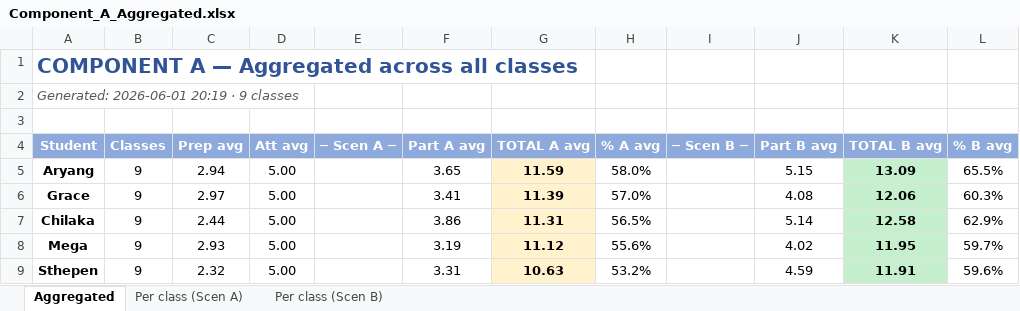
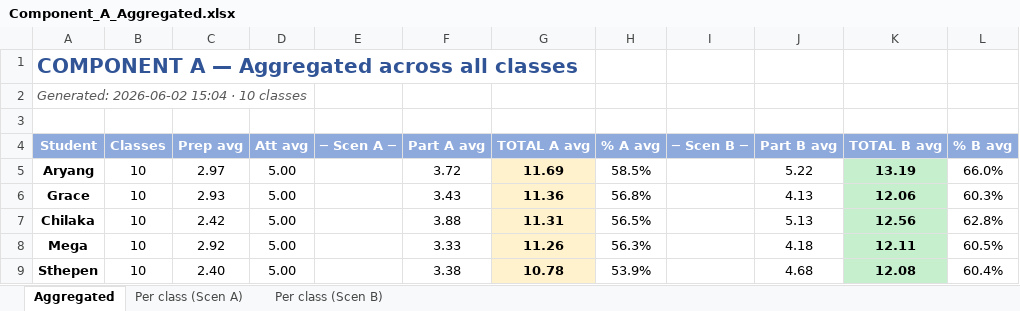
Before and after one commit to transformatedigital/student-participation-analyzer, an Excel workbook: docs/Component_A_Aggregated.xlsx, sheet Aggregated, drawn as a sheet; values as stored, in another font and other column widths than the file's, no borders; the diff names each change by its address in the sheet, - before the commit and + after, or states it on an @@ line.

Commit message:
feat: add class 2026-06-02 (part 1, 69.5 min, 10 classes total)

```diff
--- a/docs/Component_A_Aggregated.xlsx (sheet Aggregated)
+++ b/docs/Component_A_Aggregated.xlsx (sheet Aggregated)
-A2 (Student): Generated: 2026-06-01 20:19 · 9 classes
+A2 (Student): Generated: 2026-06-02 15:04 · 10 classes
-B5:B9 (Classes): 9
+B5:B9 (Classes): 10
-C5 (Prep avg): 2.94
+C5 (Prep avg): 2.97
-F5 (Part A avg): 3.65
+F5 (Part A avg): 3.72
-G5 (TOTAL A avg): 11.59
+G5 (TOTAL A avg): 11.69
-H5 (% A avg): 58.0%
+H5 (% A avg): 58.5%
-J5 (Part B avg): 5.15
+J5 (Part B avg): 5.22
-K5 (TOTAL B avg): 13.09
+K5 (TOTAL B avg): 13.19
-L5 (% B avg): 65.5%
+L5 (% B avg): 66.0%
-C6 (Prep avg): 2.97
+C6 (Prep avg): 2.93
-F6 (Part A avg): 3.41
+F6 (Part A avg): 3.43
-G6 (TOTAL A avg): 11.39
+G6 (TOTAL A avg): 11.36
-H6 (% A avg): 57.0%
+H6 (% A avg): 56.8%
-J6 (Part B avg): 4.08
+J6 (Part B avg): 4.13
-C7 (Prep avg): 2.44
+C7 (Prep avg): 2.42
-F7 (Part A avg): 3.86
+F7 (Part A avg): 3.88
-J7 (Part B avg): 5.14
+J7 (Part B avg): 5.13
-K7 (TOTAL B avg): 12.58
+K7 (TOTAL B avg): 12.56
-L7 (% B avg): 62.9%
+L7 (% B avg): 62.8%
-C8 (Prep avg): 2.93
+C8 (Prep avg): 2.92
-F8 (Part A avg): 3.19
+F8 (Part A avg): 3.33
-G8 (TOTAL A avg): 11.12
+G8 (TOTAL A avg): 11.26
-H8 (% A avg): 55.6%
+H8 (% A avg): 56.3%
-J8 (Part B avg): 4.02
+J8 (Part B avg): 4.18
-K8 (TOTAL B avg): 11.95
+K8 (TOTAL B avg): 12.11
-L8 (% B avg): 59.7%
+L8 (% B avg): 60.5%
-C9 (Prep avg): 2.32
+C9 (Prep avg): 2.40
-F9 (Part A avg): 3.31
+F9 (Part A avg): 3.38
-G9 (TOTAL A avg): 10.63
+G9 (TOTAL A avg): 10.78
-H9 (% A avg): 53.2%
+H9 (% A avg): 53.9%
-J9 (Part B avg): 4.59
+J9 (Part B avg): 4.68
-K9 (TOTAL B avg): 11.91
+K9 (TOTAL B avg): 12.08
-L9 (% B avg): 59.6%
+L9 (% B avg): 60.4%
```
Also changed, not shown: sheet Per class (Scen B), sheet Per class (Scen A), 22 other files.
